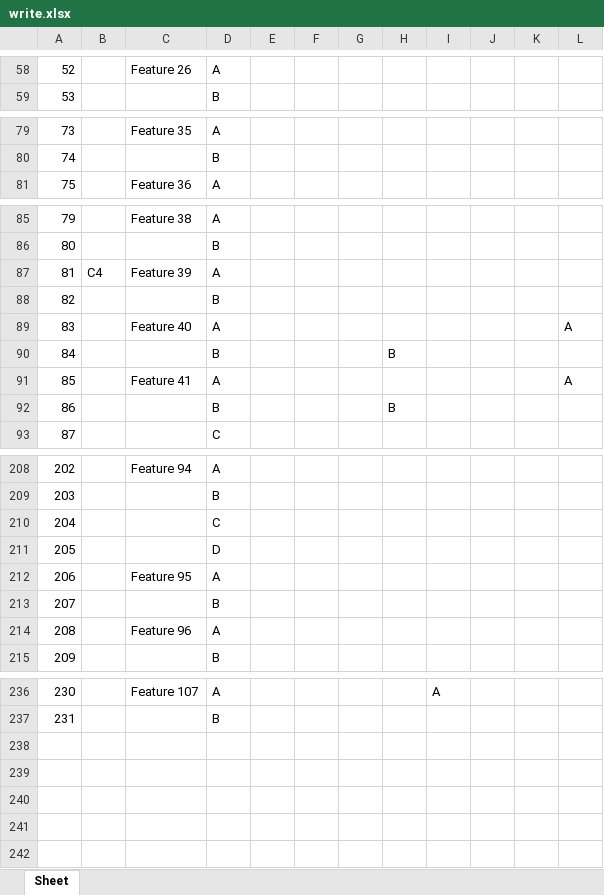
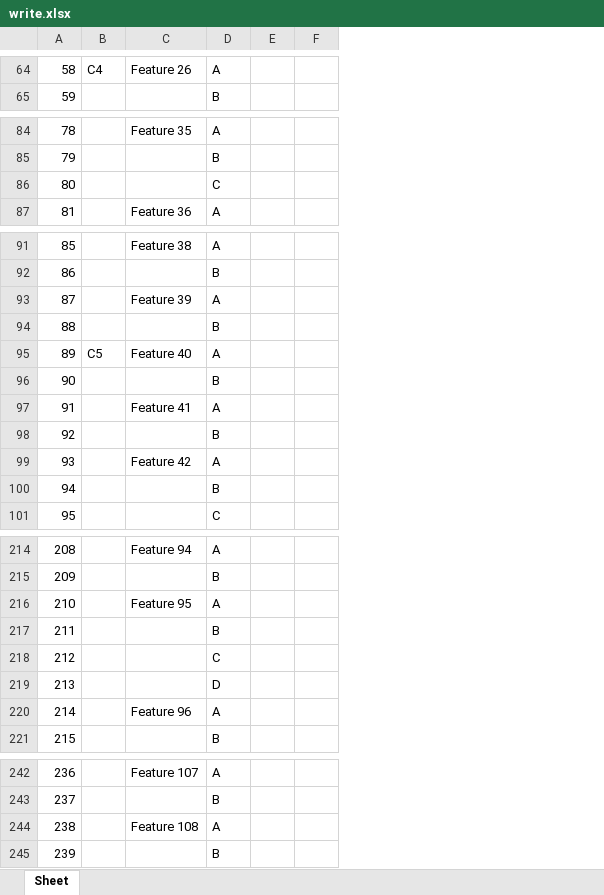
Before and after one commit to Nikolayvlada/Python-Chatbot-With-Science, an Excel workbook: excel/write.xlsx, sheet Sheet, drawn as a sheet; only a part is shown, gaps mark what is left out; values as stored, in another font and other column widths than the file's, no borders; removed rows and columns are numbered as before the commit, all else as after; the diff covers the shown part only; the diff names each change by its address in the sheet, - before the commit and + after, or states it on an @@ line.

```diff
--- a/excel/write.xlsx (sheet Sheet)
+++ b/excel/write.xlsx (sheet Sheet)
-column F, empty
-column G, empty
-column I, row 236: A
-column J, empty
-column K, empty
-column L, row 89: A; row 91: A
@@ column A renumbered between rows 14 and 243 @@
-B64: (empty)
+B64: C4
+row 86: 80 |  |  | C
-B93: C4
+B93: (empty)
-B95: (empty)
+B95: C5
@@ row 90 moved to row 38: 32 @@
@@ row 51 moved to row 96: 90 @@
@@ row 92 moved to row 48: 42 @@
@@ row 53 moved to row 98: 92 @@
+row 99: 93 |  | Feature 42 | A
@@ row 57 moved to row 100: 94 @@
@@ row 212 moved to row 216: 210 @@
+row 217: 211 |  |  | B
@@ row 213 moved to row 136: 130 @@
+row 244: 238 |  | Feature 108 | A
+row 245: 239 |  |  | B
```
Also changed, not shown: 30 added rows, 27 removed rows, 21 moved rows, 37 edited cells and cell formats elsewhere in this sheet, 7 other files.
